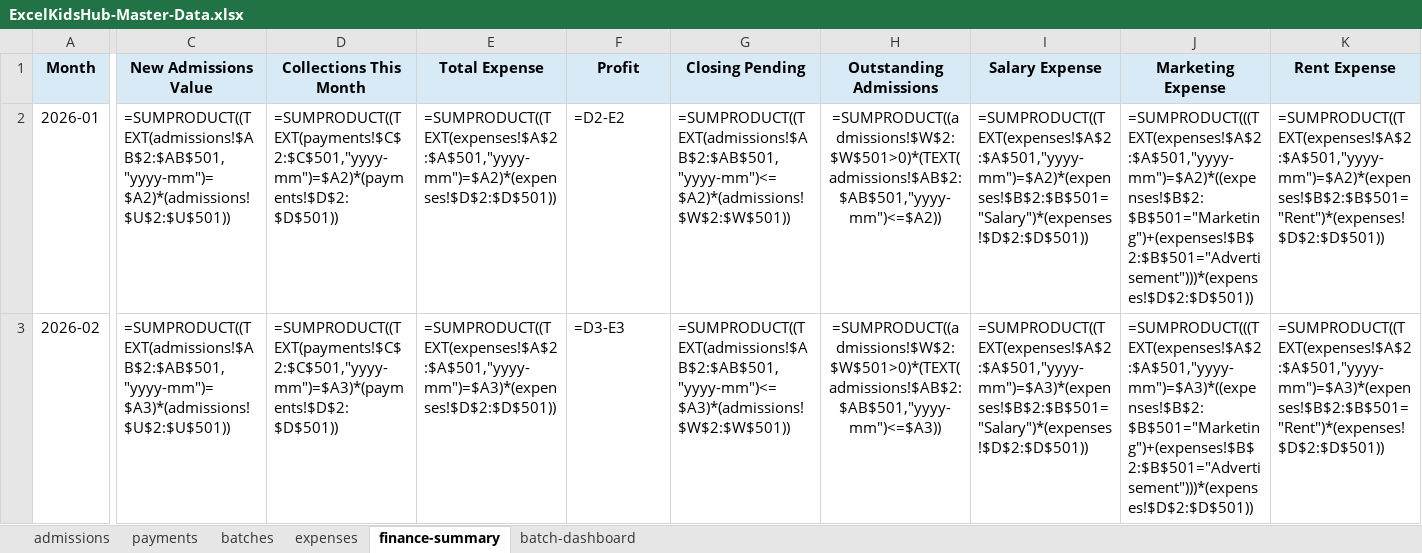
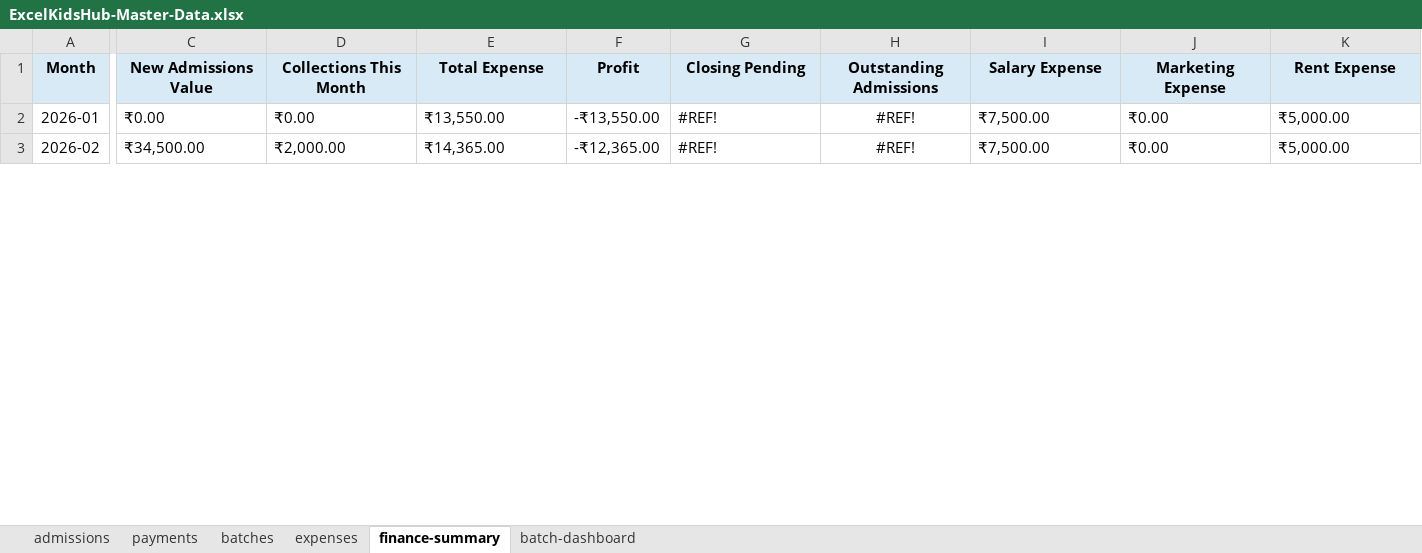
Before and after one commit to excelkidshub/google-files, an Excel workbook: ExcelKidsHub-Master-Data.xlsx, sheet finance-summary, drawn as a sheet; only a part is shown, gaps mark what is left out; values as stored, in another font and other column widths than the file's, no borders; formulas without a stored value are shown as written; charts and pictures not drawn; the diff covers the shown part only; the diff names each change by its address in the sheet, - before the commit and + after, or states it on an @@ line.

```diff
--- a/ExcelKidsHub-Master-Data.xlsx (sheet finance-summary)
+++ b/ExcelKidsHub-Master-Data.xlsx (sheet finance-summary)
-C2 (New Admissions Value): =SUMPRODUCT((TEXT(admissions!$AB$2:$AB$501,"yyyy-mm")=$A2)*(admissions!$U$2:$U$501))
+C2 (New Admissions Value): ₹0.00
-D2 (Collections This Month): =SUMPRODUCT((TEXT(payments!$C$2:$C$501,"yyyy-mm")=$A2)*(payments!$D$2:$D$501))
+D2 (Collections This Month): ₹0.00
-E2 (Total Expense): =SUMPRODUCT((TEXT(expenses!$A$2:$A$501,"yyyy-mm")=$A2)*(expenses!$D$2:$D$501))
+E2 (Total Expense): ₹13,550.00
-F2 (Profit): =D2-E2
+F2 (Profit): -₹13,550.00
-G2 (Closing Pending): =SUMPRODUCT((TEXT(admissions!$AB$2:$AB$501,"yyyy-mm")<=$A2)*(admissions!$W$2:$W$501))
+G2 (Closing Pending): #REF!
-H2 (Outstanding Admissions): =SUMPRODUCT((admissions!$W$2:$W$501>0)*(TEXT(admissions!$AB$2:$AB$501,"yyyy-mm")<=$A2))
+H2 (Outstanding Admissions): #REF!
-I2 (Salary Expense): =SUMPRODUCT((TEXT(expenses!$A$2:$A$501,"yyyy-mm")=$A2)*(expenses!$B$2:$B$501="Salary")*(expenses!$D$2:$D$501))
+I2 (Salary Expense): ₹7,500.00
-J2 (Marketing Expense): =SUMPRODUCT(((TEXT(expenses!$A$2:$A$501,"yyyy-mm")=$A2)*((expenses!$B$2:$B$501="Marketing")+(expenses!$B$2:$B$501="Advertisement")))*(expenses!$D$2:$D$501))
+J2 (Marketing Expense): ₹0.00
-K2 (Rent Expense): =SUMPRODUCT((TEXT(expenses!$A$2:$A$501,"yyyy-mm")=$A2)*(expenses!$B$2:$B$501="Rent")*(expenses!$D$2:$D$501))
+K2 (Rent Expense): ₹5,000.00
-C3 (New Admissions Value): =SUMPRODUCT((TEXT(admissions!$AB$2:$AB$501,"yyyy-mm")=$A3)*(admissions!$U$2:$U$501))
+C3 (New Admissions Value): ₹34,500.00
-D3 (Collections This Month): =SUMPRODUCT((TEXT(payments!$C$2:$C$501,"yyyy-mm")=$A3)*(payments!$D$2:$D$501))
+D3 (Collections This Month): ₹2,000.00
-E3 (Total Expense): =SUMPRODUCT((TEXT(expenses!$A$2:$A$501,"yyyy-mm")=$A3)*(expenses!$D$2:$D$501))
+E3 (Total Expense): ₹14,365.00
-F3 (Profit): =D3-E3
+F3 (Profit): -₹12,365.00
-G3 (Closing Pending): =SUMPRODUCT((TEXT(admissions!$AB$2:$AB$501,"yyyy-mm")<=$A3)*(admissions!$W$2:$W$501))
+G3 (Closing Pending): #REF!
-H3 (Outstanding Admissions): =SUMPRODUCT((admissions!$W$2:$W$501>0)*(TEXT(admissions!$AB$2:$AB$501,"yyyy-mm")<=$A3))
+H3 (Outstanding Admissions): #REF!
-I3 (Salary Expense): =SUMPRODUCT((TEXT(expenses!$A$2:$A$501,"yyyy-mm")=$A3)*(expenses!$B$2:$B$501="Salary")*(expenses!$D$2:$D$501))
+I3 (Salary Expense): ₹7,500.00
-J3 (Marketing Expense): =SUMPRODUCT(((TEXT(expenses!$A$2:$A$501,"yyyy-mm")=$A3)*((expenses!$B$2:$B$501="Marketing")+(expenses!$B$2:$B$501="Advertisement")))*(expenses!$D$2:$D$501))
+J3 (Marketing Expense): ₹0.00
-K3 (Rent Expense): =SUMPRODUCT((TEXT(expenses!$A$2:$A$501,"yyyy-mm")=$A3)*(expenses!$B$2:$B$501="Rent")*(expenses!$D$2:$D$501))
+K3 (Rent Expense): ₹5,000.00
```
Also changed, not shown: 114 edited cells elsewhere in this sheet, sheet batch-dashboard, sheet admissions, sheet batches, sheet payments, charts or pictures, 6 other files.
